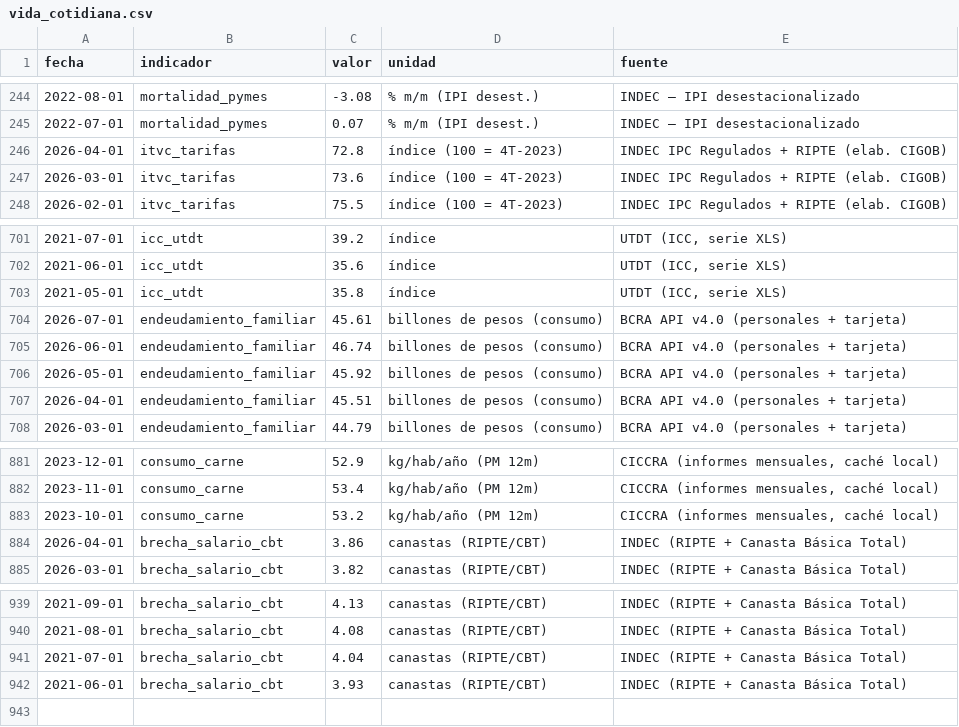
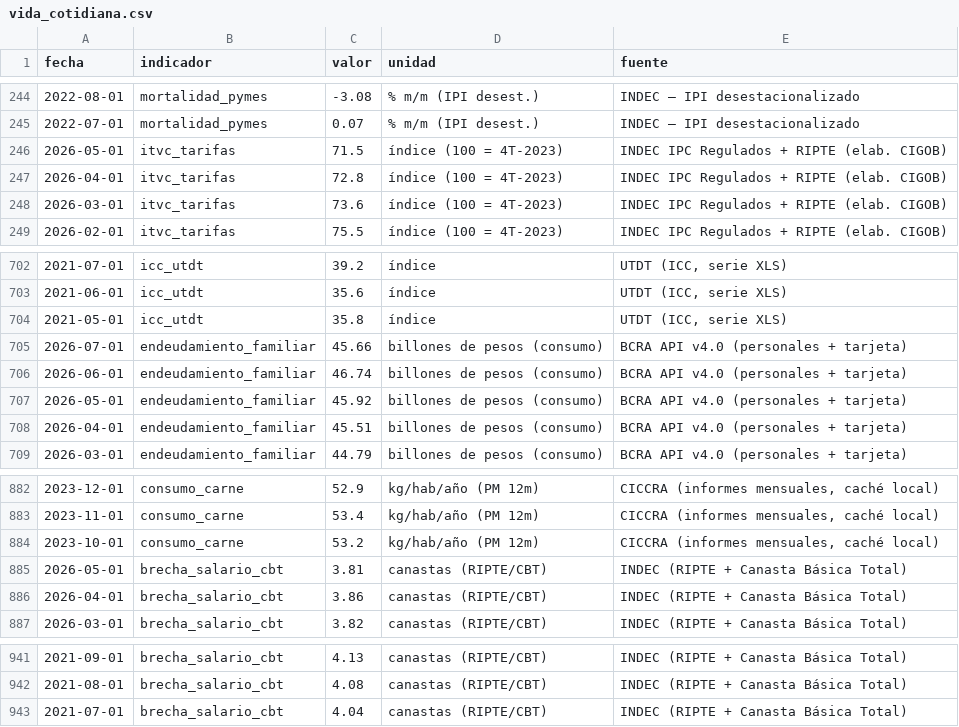
Before and after one commit to Juanpintoselso33/cigob-informe-coyuntura, a CSV file: projects/informe_coyuntura/output/series/vida_cotidiana.csv, drawn as a sheet; only a part is shown, gaps mark what is left out.

```diff
--- a/projects/informe_coyuntura/output/series/vida_cotidiana.csv
+++ b/projects/informe_coyuntura/output/series/vida_cotidiana.csv
@@ -245,2 +245,3 @@ fecha,indicador,valor,unidad,fuente
 2022-07-01,mortalidad_pymes,0.07,% m/m (IPI desest.),INDEC — IPI desestacionalizado
+2026-05-01,itvc_tarifas,71.5,índice (100 = 4T-2023),INDEC IPC Regulados + RIPTE (elab. CIGOB)
 2026-04-01,itvc_tarifas,72.8,índice (100 = 4T-2023),INDEC IPC Regulados + RIPTE (elab. CIGOB)
@@ -703,3 +704,3 @@ fecha,indicador,valor,unidad,fuente
 2021-05-01,icc_utdt,35.8,índice,"UTDT (ICC, serie XLS)"
-2026-07-01,endeudamiento_familiar,45.61,billones de pesos (consumo),BCRA API v4.0 (personales + tarjeta)
+2026-07-01,endeudamiento_familiar,45.66,billones de pesos (consumo),BCRA API v4.0 (personales + tarjeta)
 2026-06-01,endeudamiento_familiar,46.74,billones de pesos (consumo),BCRA API v4.0 (personales + tarjeta)
@@ -883,2 +884,3 @@ fecha,indicador,valor,unidad,fuente
 2023-10-01,consumo_carne,53.2,kg/hab/año (PM 12m),"CICCRA (informes mensuales, caché local)"
+2026-05-01,brecha_salario_cbt,3.81,canastas (RIPTE/CBT),INDEC (RIPTE + Canasta Básica Total)
 2026-04-01,brecha_salario_cbt,3.86,canastas (RIPTE/CBT),INDEC (RIPTE + Canasta Básica Total)
@@ -941,2 +943 @@ fecha,indicador,valor,unidad,fuente
 2021-07-01,brecha_salario_cbt,4.04,canastas (RIPTE/CBT),INDEC (RIPTE + Canasta Básica Total)
-2021-06-01,brecha_salario_cbt,3.93,canastas (RIPTE/CBT),INDEC (RIPTE + Canasta Básica Total)
```
Also changed, not shown: projects/informe_coyuntura/output/series/gestion.csv, projects/informe_coyuntura/output/series/macro.csv, 14 other files.
